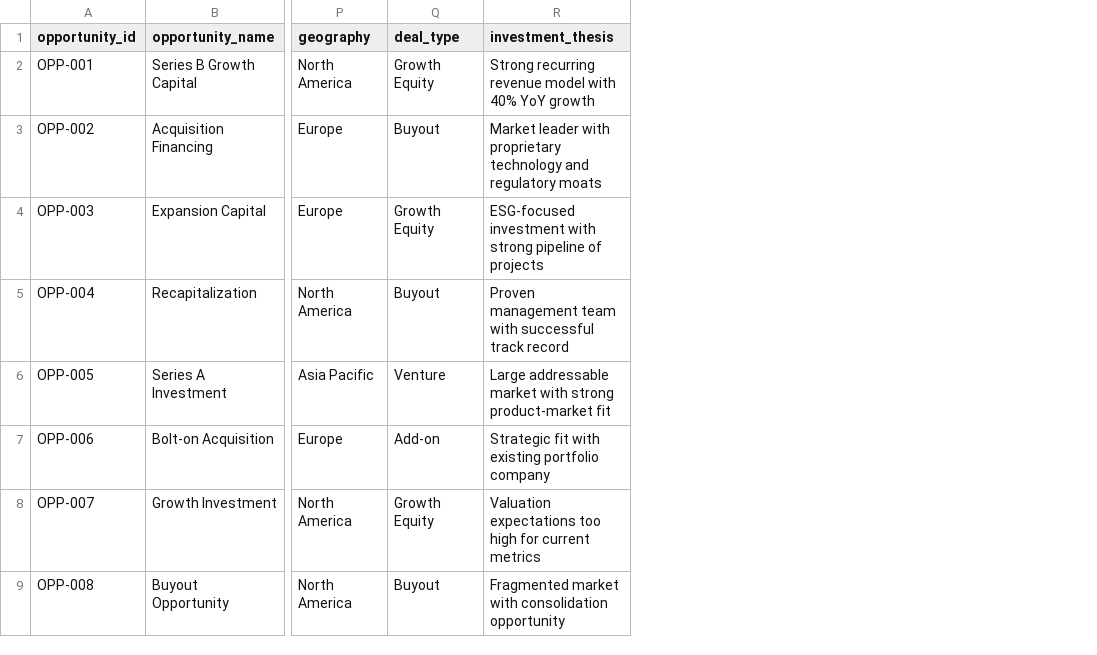
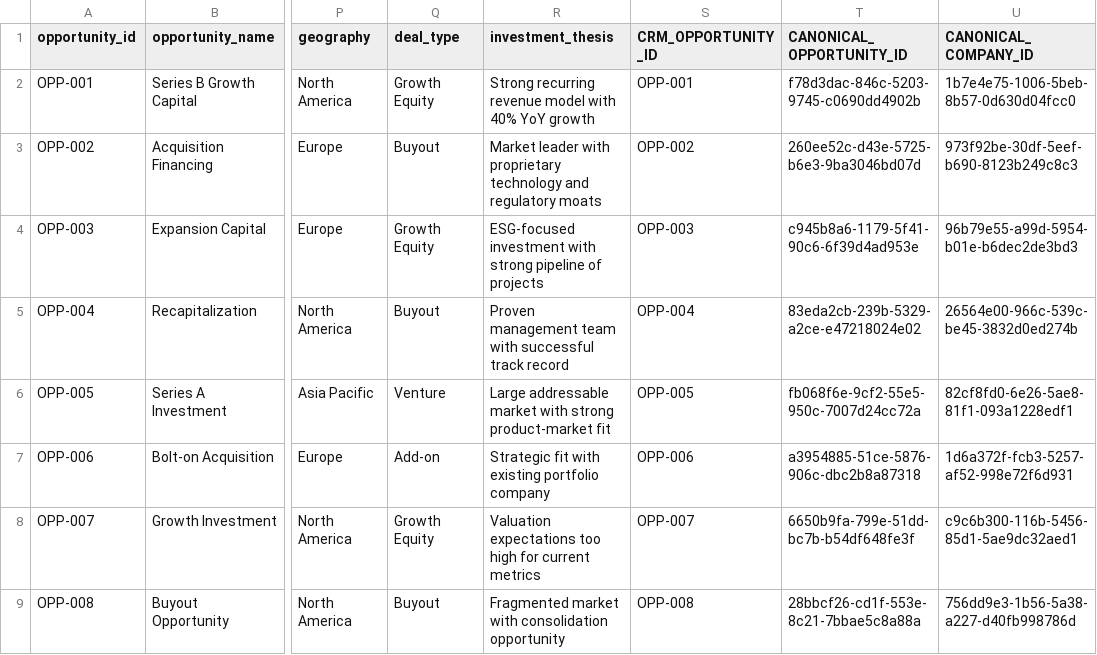
Before and after one commit to amos-open/source_example, a CSV file: seeds/crm_vendor/crm_opportunities.csv, drawn as a sheet; only a part is shown, gaps mark what is left out; the diff names each change by its address in the sheet, - before the commit and + after, or states it on an @@ line.

```diff
--- a/seeds/crm_vendor/crm_opportunities.csv
+++ b/seeds/crm_vendor/crm_opportunities.csv
+column S (CRM_OPPORTUNITY_ID), rows 2-9: OPP-001 | OPP-002 | OPP-003 | OPP-004 | OPP-005 | OPP-006 | OPP-007 | OPP-008
+column T (CANONICAL_OPPORTUNITY_ID), rows 2-9: f78d3dac-846c-5203-9745-c0690dd4902b | 260ee52c-d43e-5725-b6e3-9ba3046bd07d | c945b8a6-1179-5f41-90c6-6f39d4ad953e | 83eda2cb-239b-5329-a2ce-e47218024e02 | fb068f6e-9cf2-55e5-950c-7007d24cc72a | a3954885-51ce-5876-906c-dbc2b8a87318 | 6650b9fa-799e-51dd-bc7b-b54df648fe3f | 28bbcf26-cd1f-553e-8c21-7bbae5c8a88a
+column U (CANONICAL_COMPANY_ID), rows 2-9: 1b7e4e75-1006-5beb-8b57-0d630d04fcc0 | 973f92be-30df-5eef-b690-8123b249c8c3 | 96b79e55-a99d-5954-b01e-b6dec2de3bd3 | 26564e00-966c-539c-be45-3832d0ed274b | 82cf8fd0-6e26-5ae8-81f1-093a1228edf1 | 1d6a372f-fcb3-5257-af52-998e72f6d931 | c9c6b300-116b-5456-85d1-5ae9dc32aed1 | 756dd9e3-1b56-5a38-a227-d40fb998786d
```
Also changed, not shown: seeds/fund_admin_vendor/admin_capital_calls.csv, seeds/portfolio_management_vendor/pm_company_financials.csv, 13 other files.
